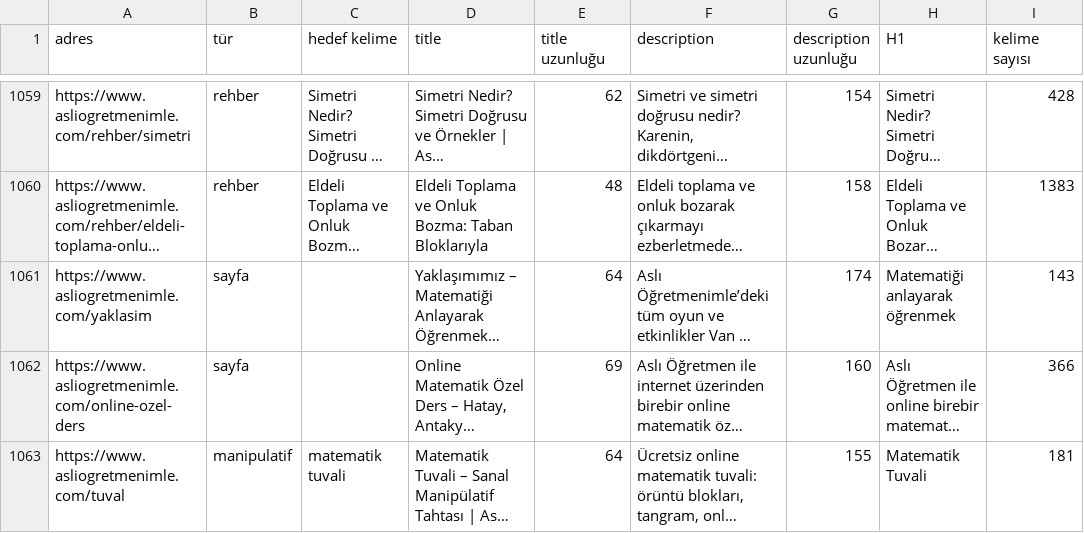
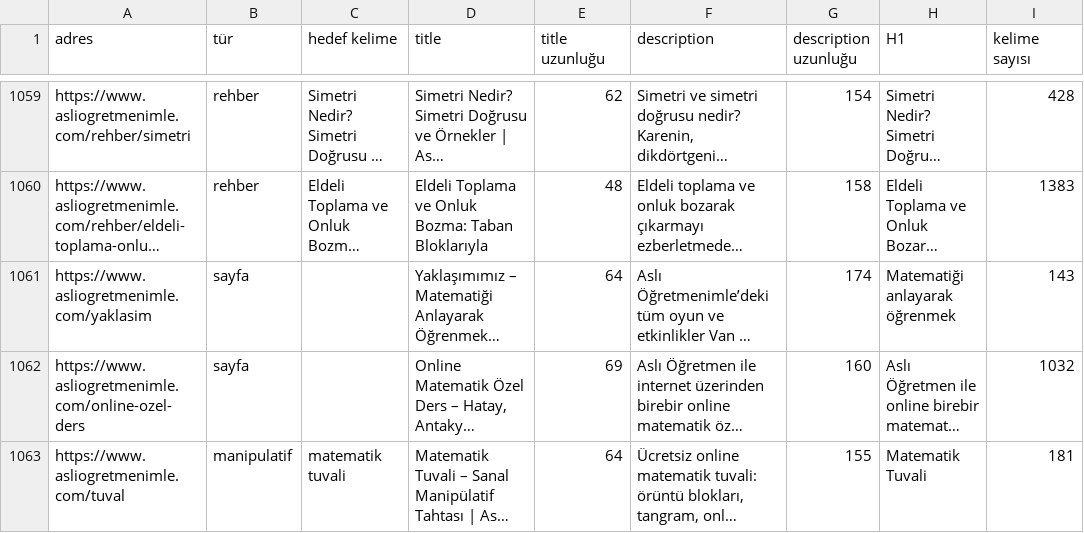
Before and after one commit to asliogretmenimle/asli-ogretmenimle, a CSV file: docs/seo-envanter.csv, drawn as a sheet; only a part is shown, gaps mark what is left out; long unchanged cells end in …; the diff names each change by its address in the sheet, - before the commit and + after, or states it on an @@ line.

```diff
--- a/docs/seo-envanter.csv
+++ b/docs/seo-envanter.csv
-I1062 (kelime sayısı): 366
+I1062 (kelime sayısı): 1032
```
Also changed, not shown: 18 other files.
